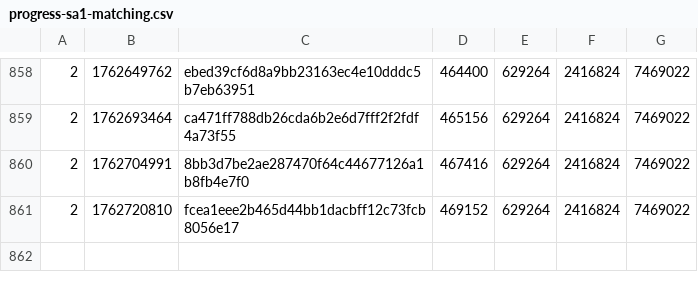
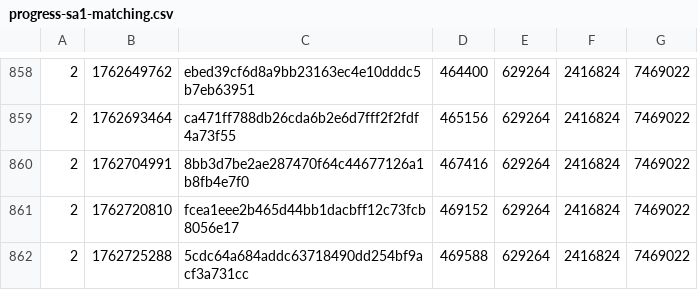
Before and after one commit to SAT-R/sa1, a CSV file: reports/progress-sa1-matching.csv, drawn as a sheet; only a part is shown, gaps mark what is left out; the diff names each change by its address in the sheet, - before the commit and + after, or states it on an @@ line.

Commit message:
Move sub_805F950 into non-matching. Match sub_805FAD4

```diff
--- a/reports/progress-sa1-matching.csv
+++ b/reports/progress-sa1-matching.csv
+row 862: 2 | 1762725288 | 5cdc64a684addc63718490dd254bf9acf3a731cc | 469588 | 629264 | 2416824 | 7469022
```
Also changed, not shown: reports/progress-sa1-nonmatching.csv, 2 other files.
